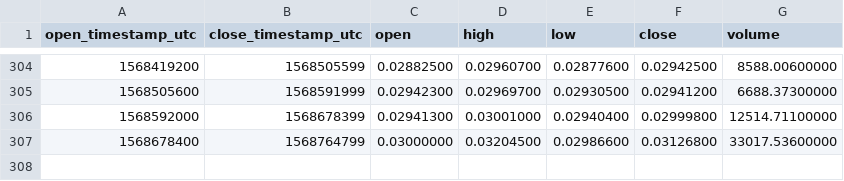
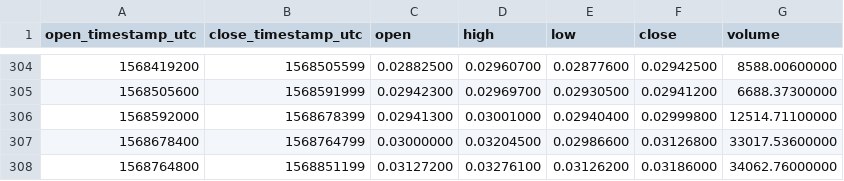
Before and after one commit to cryptobigbro/binance-BCHABCBTC, a CSV file: binance-BCHABCBTC-1d.csv, drawn as a sheet; only a part is shown, gaps mark what is left out.

```diff
--- a/binance-BCHABCBTC-1d.csv
+++ b/binance-BCHABCBTC-1d.csv
@@ -307 +307,2 @@ open_timestamp_utc,close_timestamp_utc,open,high,low,close,volume
 1568678400,1568764799,0.03000000,0.03204500,0.02986600,0.03126800,33017.53600000
+1568764800,1568851199,0.03127200,0.03276100,0.03126200,0.03186000,34062.76000000
```
Also changed, not shown: binance-BCHABCBTC-1h.csv, binance-BCHABCBTC-1w.csv.
